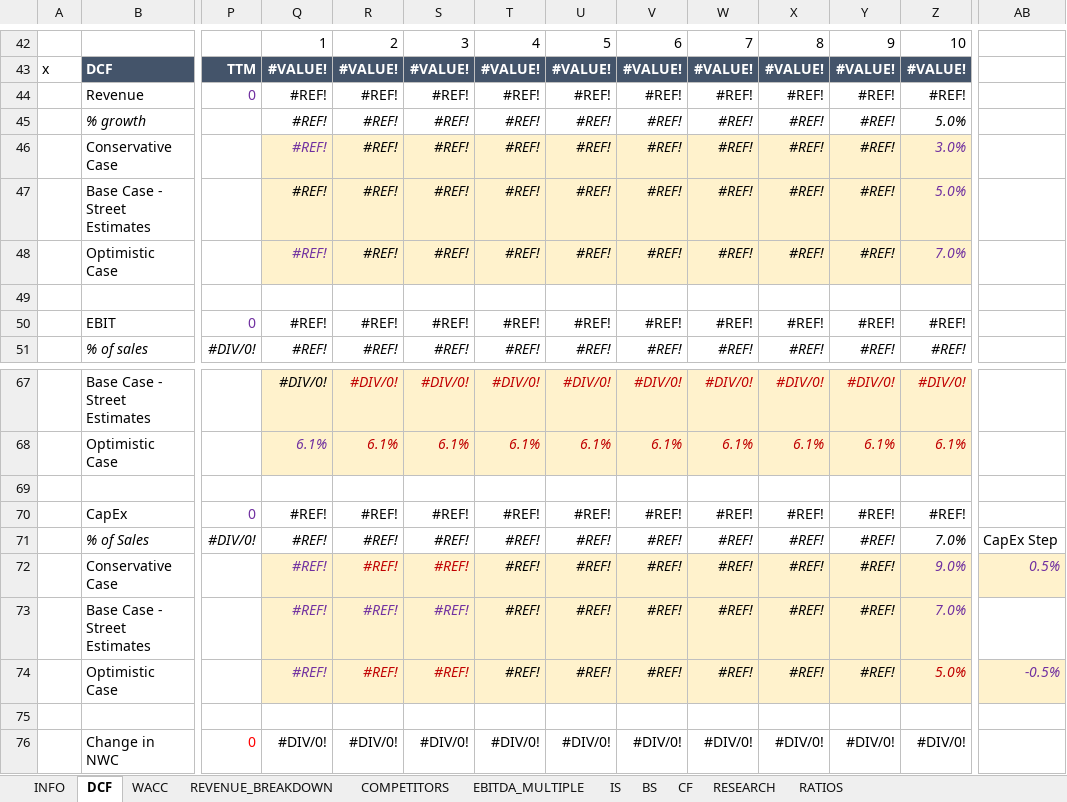
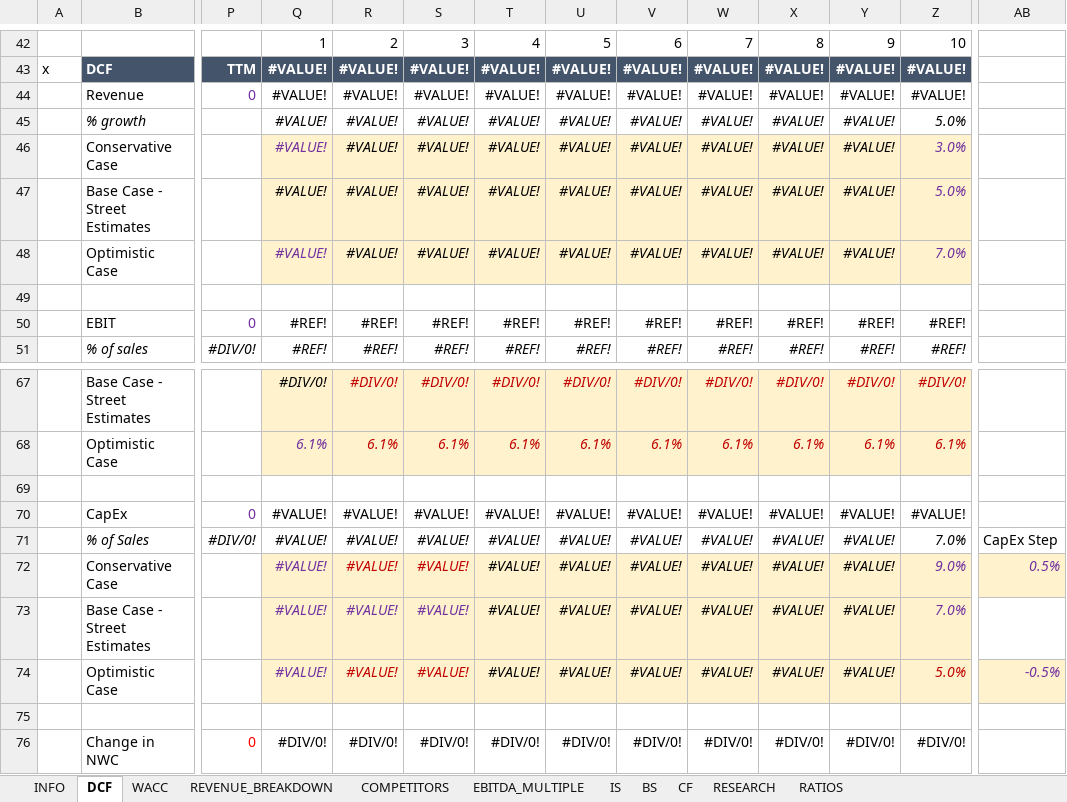
Before and after one commit to nikoladichev/stock-financial-report-analyzer, an Excel workbook: src/main/resources/templates/FINDich.xlsx, sheet DCF, drawn as a sheet; only a part is shown, gaps mark what is left out; values as stored, in another font and other column widths than the file's, no borders; conditional formats not drawn; removed rows and columns are numbered as before the commit, all else as after; rows hold the shown columns only; the diff covers the shown part only; the diff names each change by its address in the sheet, - before the commit and + after, or states it on an @@ line.

Commit message:
Fix revenue estimate formulas.

```diff
--- a/src/main/resources/templates/FINDich.xlsx (sheet DCF)
+++ b/src/main/resources/templates/FINDich.xlsx (sheet DCF)
-Q44:Q45: #REF!
+Q44:Q45: #VALUE!
-R44:R45: #REF!
+R44:R45: #VALUE!
-S44:S45: #REF!
+S44:S45: #VALUE!
-T44:T45: #REF!
+T44:T45: #VALUE!
-U44:U45: #REF!
+U44:U45: #VALUE!
-V44:V45: #REF!
+V44:V45: #VALUE!
-W44:W45: #REF!
+W44:W45: #VALUE!
-X44:X45: #REF!
+X44:X45: #VALUE!
-Y44:Y45: #REF!
+Y44:Y45: #VALUE!
-Z44: #REF!
+Z44: #VALUE!
-row 46:  | Conservative Case |  | #REF! | #REF! | #REF! | #REF! | #REF! | #REF! | #REF! | #REF! | #REF! | 3.0%
-row 47:  | Base Case - Street Estimates |  | #REF! | #REF! | #REF! | #REF! | #REF! | #REF! | #REF! | #REF! | #REF! | 5.0%
-row 48:  | Optimistic Case |  | #REF! | #REF! | #REF! | #REF! | #REF! | #REF! | #REF! | #REF! | #REF! | 7.0%
+row 46:  | Conservative Case |  | #VALUE! | #VALUE! | #VALUE! | #VALUE! | #VALUE! | #VALUE! | #VALUE! | #VALUE! | #VALUE! | 3.0%
+row 47:  | Base Case - Street Estimates |  | #VALUE! | #VALUE! | #VALUE! | #VALUE! | #VALUE! | #VALUE! | #VALUE! | #VALUE! | #VALUE! | 5.0%
+row 48:  | Optimistic Case |  | #VALUE! | #VALUE! | #VALUE! | #VALUE! | #VALUE! | #VALUE! | #VALUE! | #VALUE! | #VALUE! | 7.0%
-Q70:Q71: #REF!
+Q70:Q71: #VALUE!
-R70:R71: #REF!
+R70:R71: #VALUE!
-S70:S71: #REF!
+S70:S71: #VALUE!
-T70:T71: #REF!
+T70:T71: #VALUE!
-U70:U71: #REF!
+U70:U71: #VALUE!
-V70:V71: #REF!
+V70:V71: #VALUE!
-W70:W71: #REF!
+W70:W71: #VALUE!
-X70:X71: #REF!
+X70:X71: #VALUE!
-Y70:Y71: #REF!
+Y70:Y71: #VALUE!
-Z70: #REF!
+Z70: #VALUE!
-row 72:  | Conservative Case |  | #REF! | #REF! | #REF! | #REF! | #REF! | #REF! | #REF! | #REF! | #REF! | 9.0% | 0.5%
-row 73:  | Base Case - Street Estimates |  | #REF! | #REF! | #REF! | #REF! | #REF! | #REF! | #REF! | #REF! | #REF! | 7.0%
-row 74:  | Optimistic Case |  | #REF! | #REF! | #REF! | #REF! | #REF! | #REF! | #REF! | #REF! | #REF! | 5.0% | -0.5%
+row 72:  | Conservative Case |  | #VALUE! | #VALUE! | #VALUE! | #VALUE! | #VALUE! | #VALUE! | #VALUE! | #VALUE! | #VALUE! | 9.0% | 0.5%
+row 73:  | Base Case - Street Estimates |  | #VALUE! | #VALUE! | #VALUE! | #VALUE! | #VALUE! | #VALUE! | #VALUE! | #VALUE! | #VALUE! | 7.0%
+row 74:  | Optimistic Case |  | #VALUE! | #VALUE! | #VALUE! | #VALUE! | #VALUE! | #VALUE! | #VALUE! | #VALUE! | #VALUE! | 5.0% | -0.5%
```
Also changed, not shown: 24 edited cells elsewhere in this sheet.
